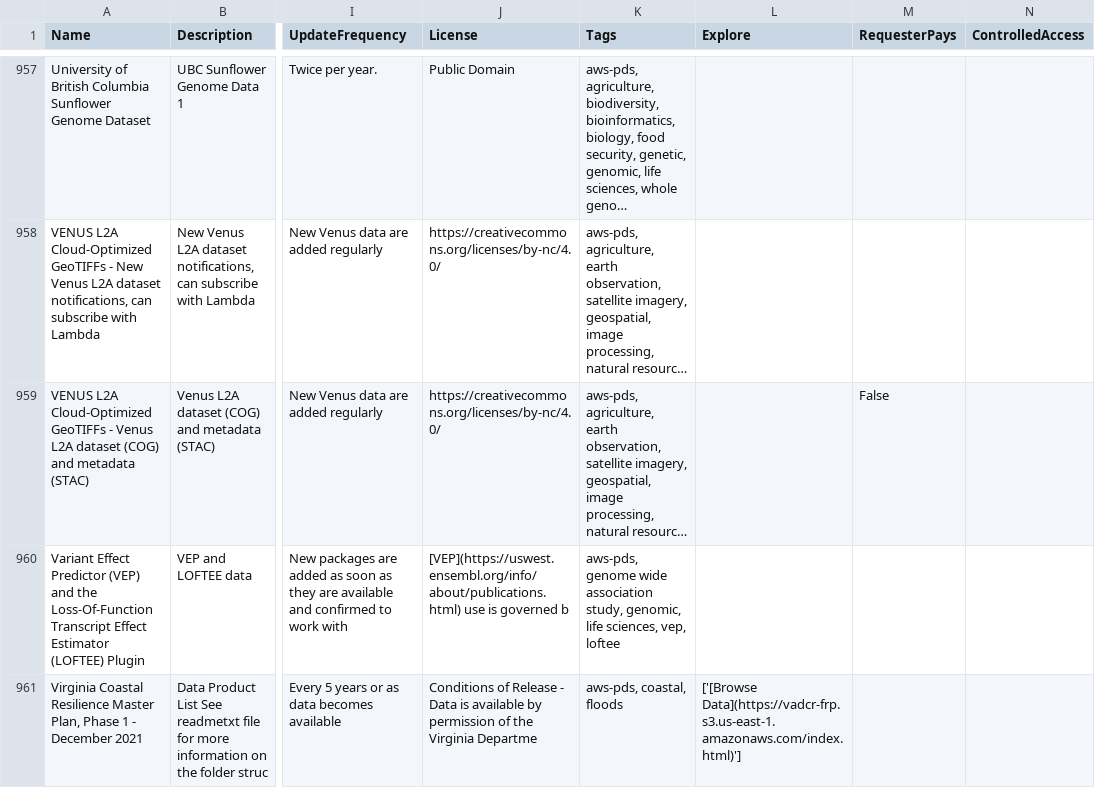
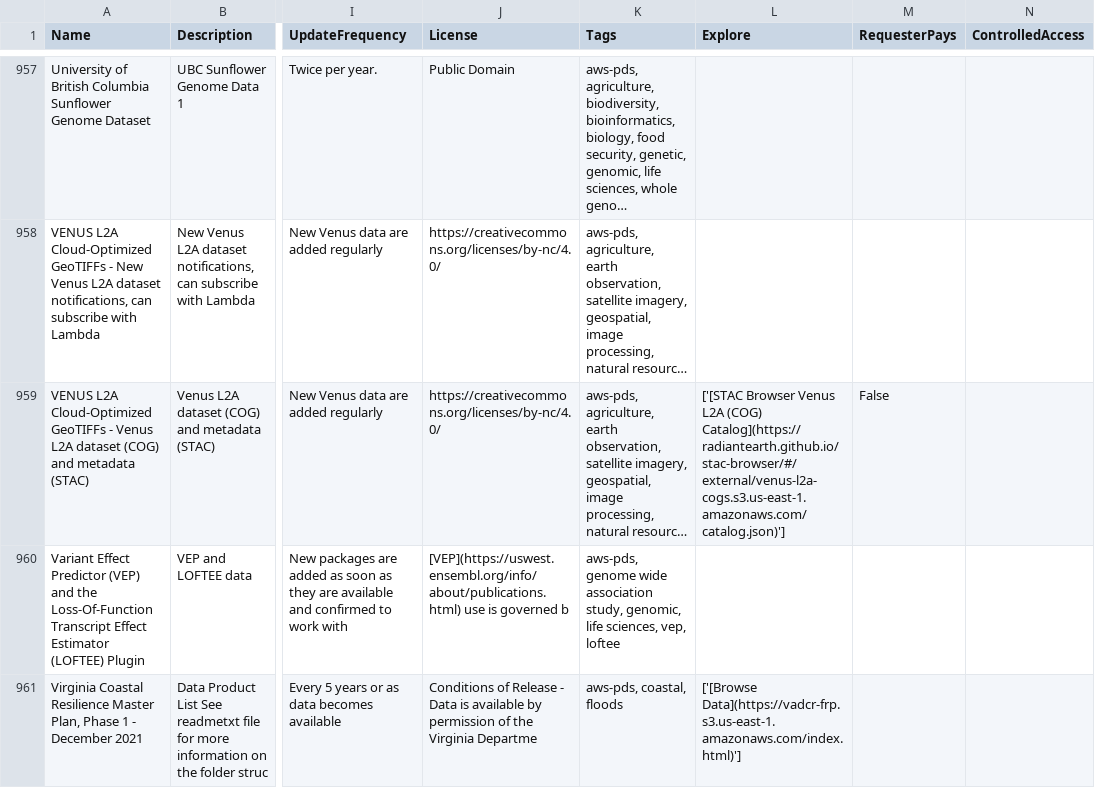
Before and after one commit to opengeos/geospatial-data-catalogs, a TSV file: aws_open_datasets.tsv, drawn as a sheet; only a part is shown, gaps mark what is left out; long unchanged cells end in …; the diff names each change by its address in the sheet, - before the commit and + after, or states it on an @@ line.

```diff
--- a/aws_open_datasets.tsv
+++ b/aws_open_datasets.tsv
-L959 (Explore): (empty)
+L959 (Explore): ['[STAC Browser Venus L2A (COG) Catalog](https://radiantearth.github.io/stac-browser/#/external/venus-l2a-cogs.s3.us-east-1.amazonaws.com/catalog.json)']
```
Also changed, not shown: gee_catalog.tsv, nasa_cmr_catalog.tsv, 3 other files.
